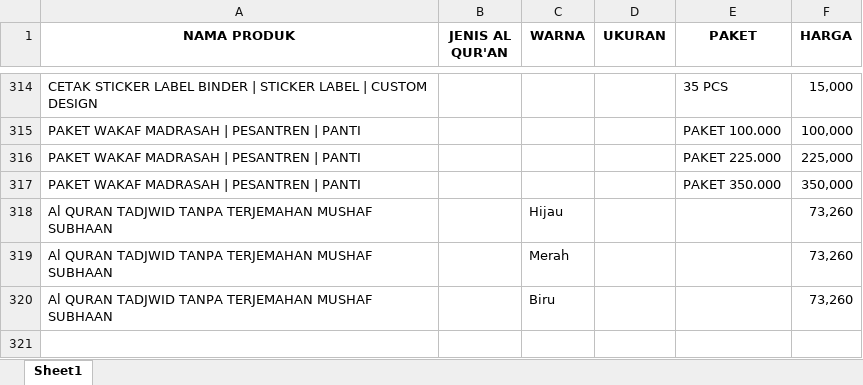
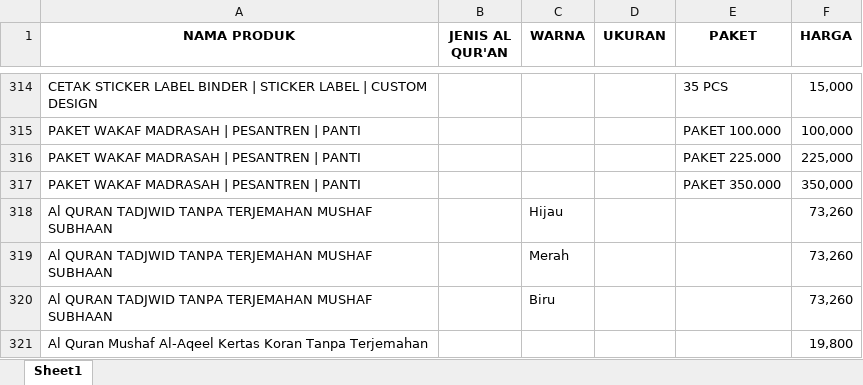
Before and after one commit to sptryogi/rekapanku, an Excel workbook: KATALOG_DAMA.xlsx, sheet Sheet1, drawn as a sheet; only a part is shown, gaps mark what is left out; values as stored, in another font and other column widths than the file's, no borders; the diff names each change by its address in the sheet, - before the commit and + after, or states it on an @@ line.

Commit message:
Add files via upload

```diff
--- a/KATALOG_DAMA.xlsx (sheet Sheet1)
+++ b/KATALOG_DAMA.xlsx (sheet Sheet1)
+row 321: Al Quran Mushaf Al-Aqeel Kertas Koran Tanpa Terjemahan |  |  |  |  | 19,800
```
